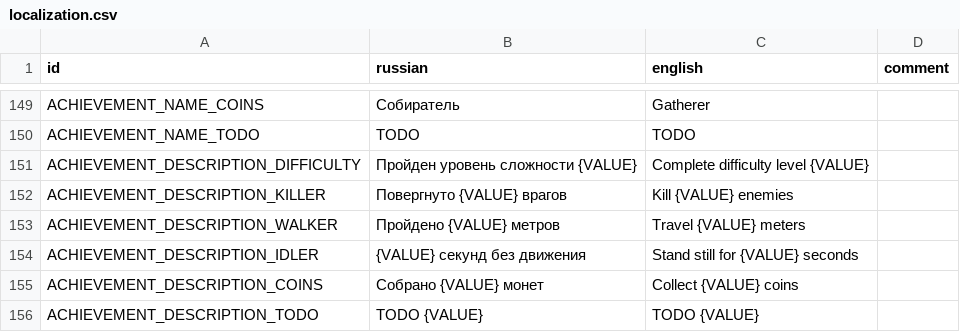
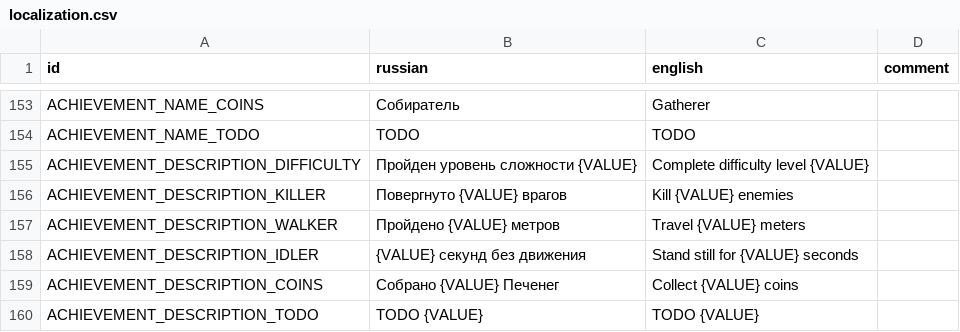
Before and after one commit to hulvdan/cookier, a CSV file: assets/localization.csv, drawn as a sheet; only a part is shown, gaps mark what is left out; the diff covers the shown part only.

```diff
--- a/assets/localization.csv
+++ b/assets/localization.csv
@@ -154,3 +158,3 @@ ACHIEVEMENT_DESCRIPTION_WALKER;Пройдено {VALUE} метров;Travel {VAL
 ACHIEVEMENT_DESCRIPTION_IDLER;{VALUE} секунд без движения;Stand still for {VALUE} seconds;
-ACHIEVEMENT_DESCRIPTION_COINS;Собрано {VALUE} монет;Collect {VALUE} coins;
+ACHIEVEMENT_DESCRIPTION_COINS;Собрано {VALUE} Печенег;Collect {VALUE} coins;
 ACHIEVEMENT_DESCRIPTION_TODO;TODO {VALUE};TODO {VALUE};
```
Also changed, not shown: 4 added rows and 12 edited cells elsewhere in this file, 5 other files.
